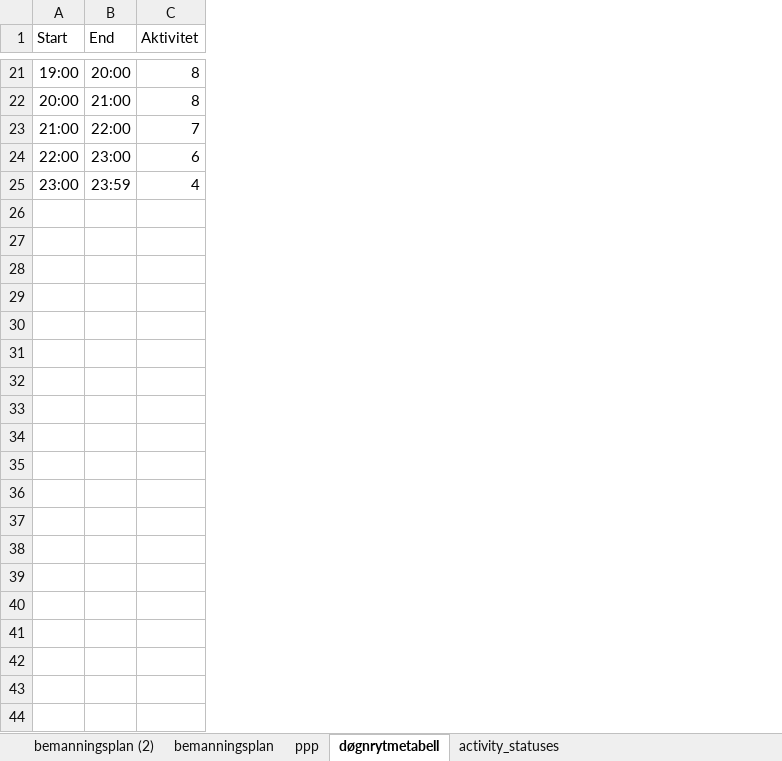
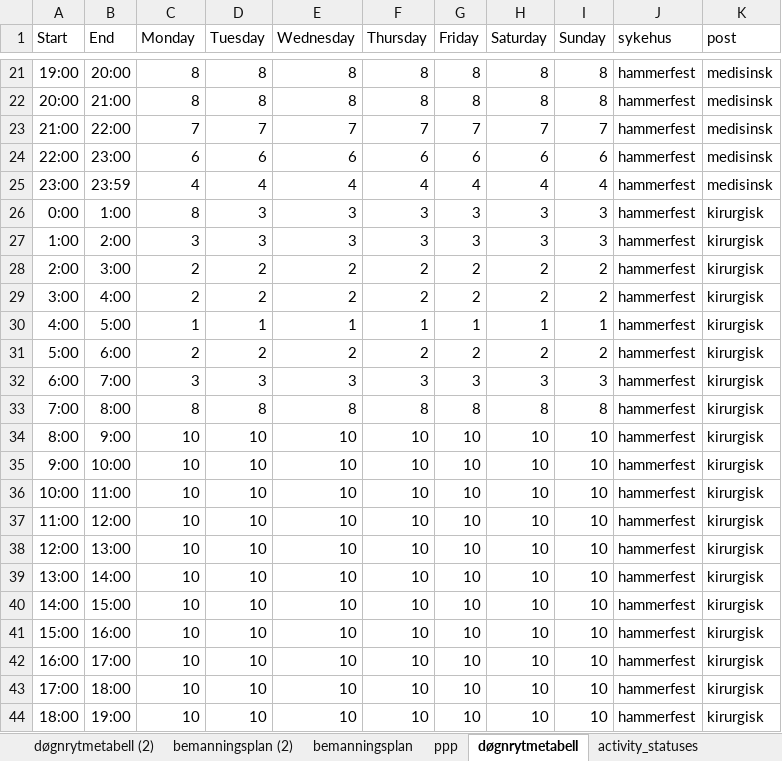
Before and after one commit to JoachimSvensson/HealthSector, an Excel workbook: test_data.xlsx, sheet døgnrytmetabell, drawn as a sheet; only a part is shown, gaps mark what is left out; values as stored, in another font and other column widths than the file's, no borders; the diff covers the shown part only; the diff names each change by its address in the sheet, - before the commit and + after, or states it on an @@ line.

```diff
--- a/test_data.xlsx (sheet døgnrytmetabell)
+++ b/test_data.xlsx (sheet døgnrytmetabell)
+sheet tab: døgnrytmetabell (2)
+column D (Tuesday), rows 21-25: 8 | 8 | 7 | 6 | 4
+column E (Wednesday), rows 21-25: 8 | 8 | 7 | 6 | 4
+column F (Thursday), rows 21-25: 8 | 8 | 7 | 6 | 4
+column G (Friday), rows 21-25: 8 | 8 | 7 | 6 | 4
+column H (Saturday), rows 21-25: 8 | 8 | 7 | 6 | 4
+column I (Sunday), rows 21-25: 8 | 8 | 7 | 6 | 4
+column J (sykehus), rows 21-25: all hammerfest
+column K (post), rows 21-25: all medisinsk
-C1: Aktivitet
+C1: Monday
+row 26: 0:00 | 1:00 | 8 | 3 | 3 | 3 | 3 | 3 | 3 | hammerfest | kirurgisk
+row 27: 1:00 | 2:00 | 3 | 3 | 3 | 3 | 3 | 3 | 3 | hammerfest | kirurgisk
+row 28: 2:00 | 3:00 | 2 | 2 | 2 | 2 | 2 | 2 | 2 | hammerfest | kirurgisk
+row 29: 3:00 | 4:00 | 2 | 2 | 2 | 2 | 2 | 2 | 2 | hammerfest | kirurgisk
+row 30: 4:00 | 5:00 | 1 | 1 | 1 | 1 | 1 | 1 | 1 | hammerfest | kirurgisk
+row 31: 5:00 | 6:00 | 2 | 2 | 2 | 2 | 2 | 2 | 2 | hammerfest | kirurgisk
+row 32: 6:00 | 7:00 | 3 | 3 | 3 | 3 | 3 | 3 | 3 | hammerfest | kirurgisk
+row 33: 7:00 | 8:00 | 8 | 8 | 8 | 8 | 8 | 8 | 8 | hammerfest | kirurgisk
+row 34: 8:00 | 9:00 | 10 | 10 | 10 | 10 | 10 | 10 | 10 | hammerfest | kirurgisk
+row 35: 9:00 | 10:00 | 10 | 10 | 10 | 10 | 10 | 10 | 10 | hammerfest | kirurgisk
+row 36: 10:00 | 11:00 | 10 | 10 | 10 | 10 | 10 | 10 | 10 | hammerfest | kirurgisk
+row 37: 11:00 | 12:00 | 10 | 10 | 10 | 10 | 10 | 10 | 10 | hammerfest | kirurgisk
+row 38: 12:00 | 13:00 | 10 | 10 | 10 | 10 | 10 | 10 | 10 | hammerfest | kirurgisk
+row 39: 13:00 | 14:00 | 10 | 10 | 10 | 10 | 10 | 10 | 10 | hammerfest | kirurgisk
+row 40: 14:00 | 15:00 | 10 | 10 | 10 | 10 | 10 | 10 | 10 | hammerfest | kirurgisk
+row 41: 15:00 | 16:00 | 10 | 10 | 10 | 10 | 10 | 10 | 10 | hammerfest | kirurgisk
+row 42: 16:00 | 17:00 | 10 | 10 | 10 | 10 | 10 | 10 | 10 | hammerfest | kirurgisk
+row 43: 17:00 | 18:00 | 10 | 10 | 10 | 10 | 10 | 10 | 10 | hammerfest | kirurgisk
+row 44: 18:00 | 19:00 | 10 | 10 | 10 | 10 | 10 | 10 | 10 | hammerfest | kirurgisk
```
Also changed, not shown: 5 added rows elsewhere in this sheet, sheet bemanningsplan (2), sheet ppp, 17 other files.
